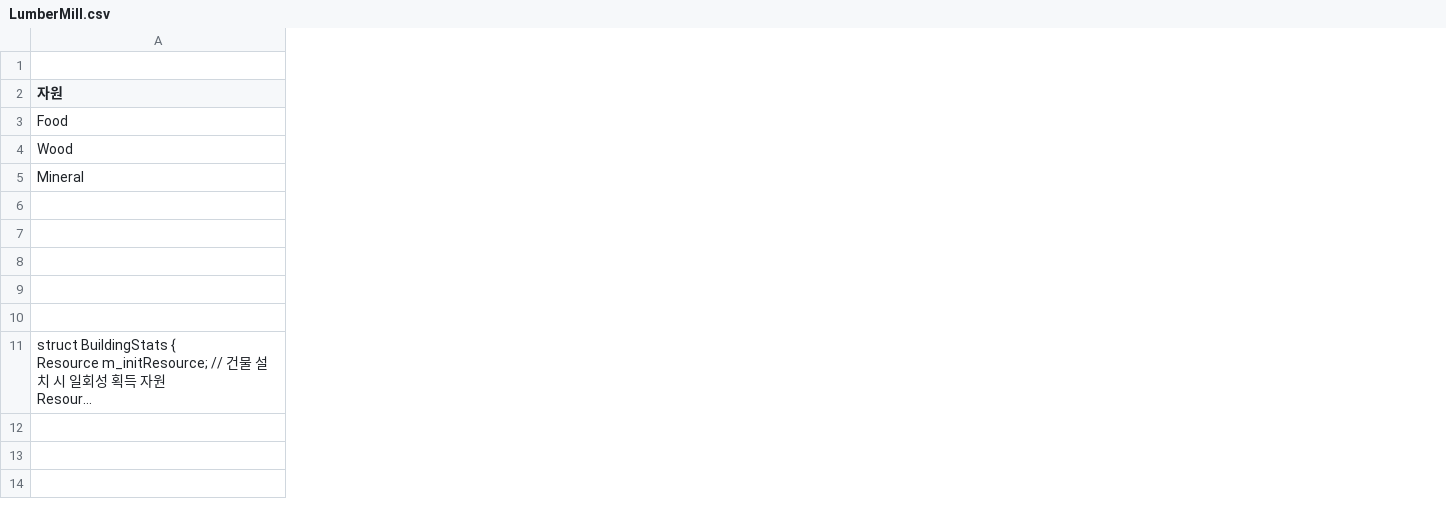
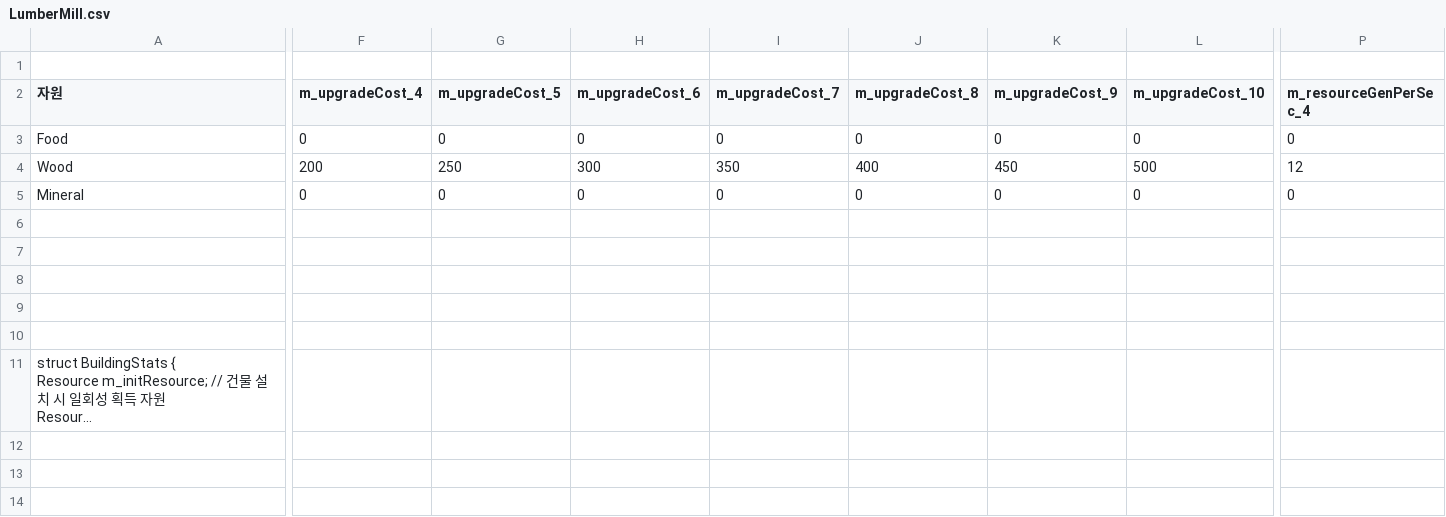
Before and after one commit to rlawkdgn123/JDEngine, a CSV file: Resource/Document/LumberMill.csv, drawn as a sheet; only a part is shown, gaps mark what is left out; long unchanged cells end in …; the diff covers the shown part only; the diff names each change by its address in the sheet, - before the commit and + after, or states it on an @@ line.

```diff
--- a/Resource/Document/LumberMill.csv
+++ b/Resource/Document/LumberMill.csv
+column F (m_upgradeCost_4), rows 3-5: 0 | 200 | 0
+column G (m_upgradeCost_5), rows 3-5: 0 | 250 | 0
+column H (m_upgradeCost_6), rows 3-5: 0 | 300 | 0
+column I (m_upgradeCost_7), rows 3-5: 0 | 350 | 0
+column J (m_upgradeCost_8), rows 3-5: 0 | 400 | 0
+column K (m_upgradeCost_9), rows 3-5: 0 | 450 | 0
+column L (m_upgradeCost_10), rows 3-5: 0 | 500 | 0
+column P (m_resourceGenPerSec_4), rows 3-5: 0 | 12 | 0
```
Also changed, not shown: 13 added columns elsewhere in this file, Resource/Document/FishingSpot.csv, Resource/Document/House.csv, 15 other files.
